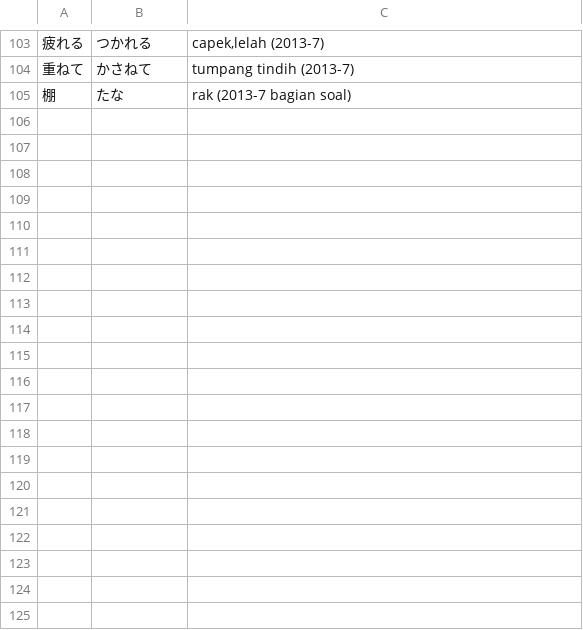
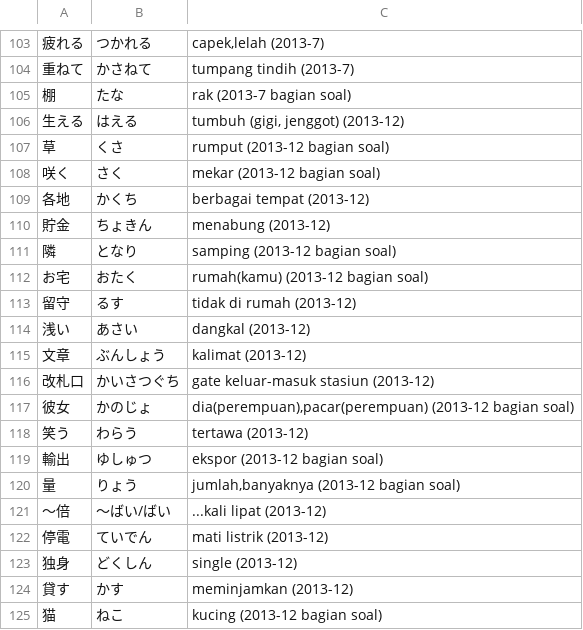
Before and after one commit to moemoe89/simple-quizify, a CSV file: jlpt-soal-asli-n3-kanji.csv, drawn as a sheet; only a part is shown, gaps mark what is left out; the diff covers the shown part only; the diff names each change by its address in the sheet, - before the commit and + after, or states it on an @@ line.

Commit message:
feat: add soal asli kanji n3 2014-7

```diff
--- a/jlpt-soal-asli-n3-kanji.csv
+++ b/jlpt-soal-asli-n3-kanji.csv
+row 106: 生える | はえる | tumbuh (gigi, jenggot) (2013-12)
+row 107: 草 | くさ | rumput (2013-12 bagian soal)
+row 108: 咲く | さく | mekar (2013-12 bagian soal)
+row 109: 各地 | かくち | berbagai tempat (2013-12)
+row 110: 貯金 | ちょきん | menabung (2013-12)
+row 111: 隣 | となり | samping (2013-12 bagian soal)
+row 112: お宅 | おたく | rumah(kamu) (2013-12 bagian soal)
+row 113: 留守 | るす | tidak di rumah (2013-12)
+row 114: 浅い | あさい | dangkal (2013-12)
+row 115: 文章 | ぶんしょう | kalimat (2013-12)
+row 116: 改札口 | かいさつぐち | gate keluar-masuk stasiun (2013-12)
+row 117: 彼女 | かのじょ | dia(perempuan),pacar(perempuan) (2013-12 bagian soal)
+row 118: 笑う | わらう | tertawa (2013-12)
+row 119: 輸出 | ゆしゅつ | ekspor (2013-12 bagian soal)
+row 120: 量 | りょう | jumlah,banyaknya (2013-12 bagian soal)
+row 121: 〜倍 | 〜ばい/ばい | ...kali lipat (2013-12)
+row 122: 停電 | ていでん | mati listrik (2013-12)
+row 123: 独身 | どくしん | single (2013-12)
+row 124: 貸す | かす | meminjamkan (2013-12)
+row 125: 猫 | ねこ | kucing (2013-12 bagian soal)
```
Also changed, not shown: 21 added rows and 1 edited cell elsewhere in this file.
